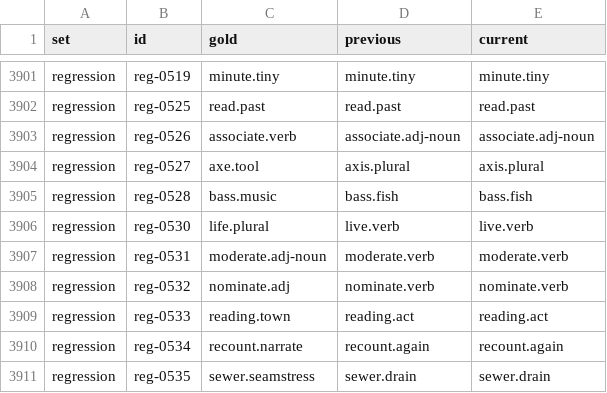
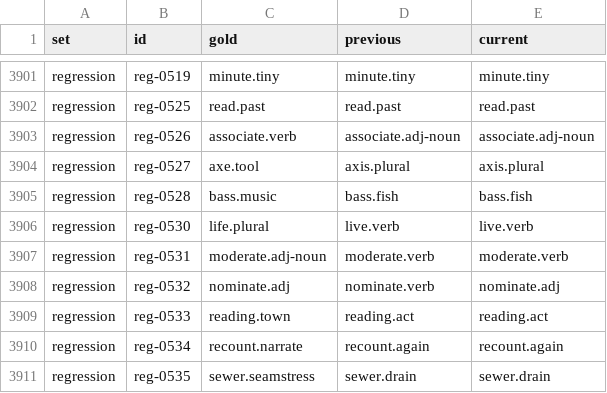
Before and after one commit to demaconsulting/Speech, a TSV file: docs/evaluation/text-en/gate-rows.tsv, drawn as a sheet; only a part is shown, gaps mark what is left out.

```diff
--- a/docs/evaluation/text-en/gate-rows.tsv
+++ b/docs/evaluation/text-en/gate-rows.tsv
@@ -3907,3 +3907,3 @@ regression	reg-0530	life.plural	live.verb	live.verb
 regression	reg-0531	moderate.adj-noun	moderate.verb	moderate.verb
-regression	reg-0532	nominate.adj	nominate.verb	nominate.verb
+regression	reg-0532	nominate.adj	nominate.verb	nominate.adj
 regression	reg-0533	reading.town	reading.act	reading.act
```
Also changed, not shown: data/text-en/MANIFEST.tsv, data/text-en/audit/regression-review.tsv, 25 other files.
